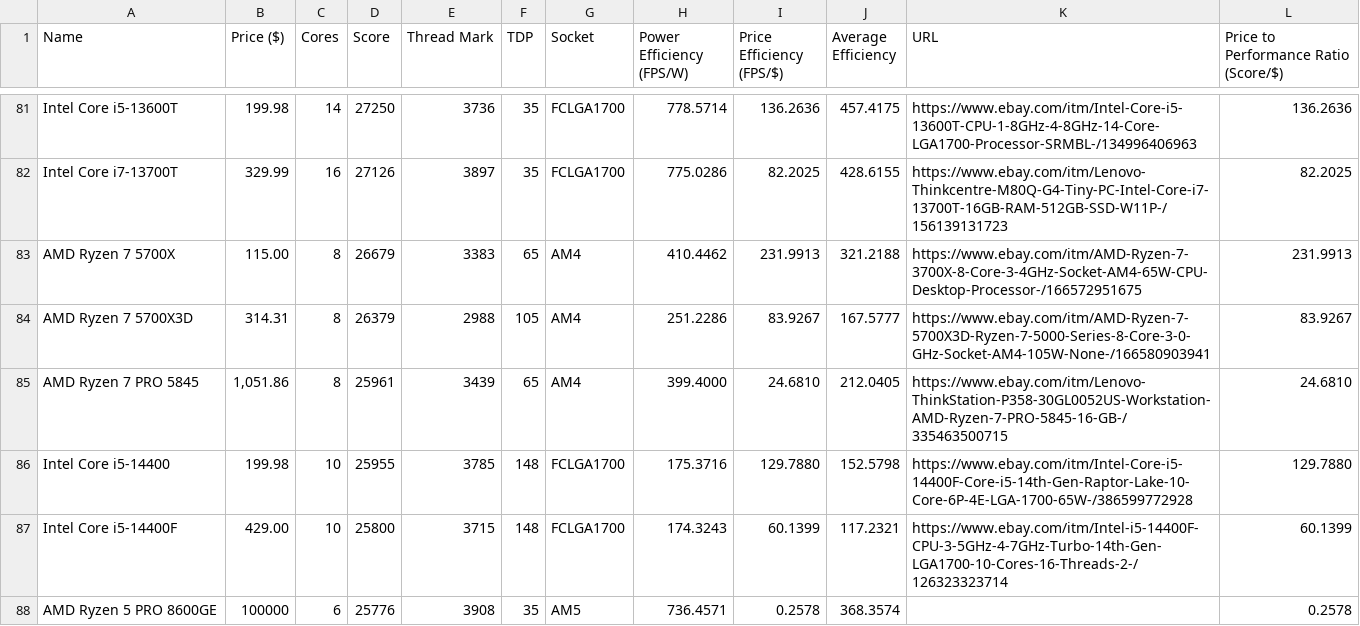
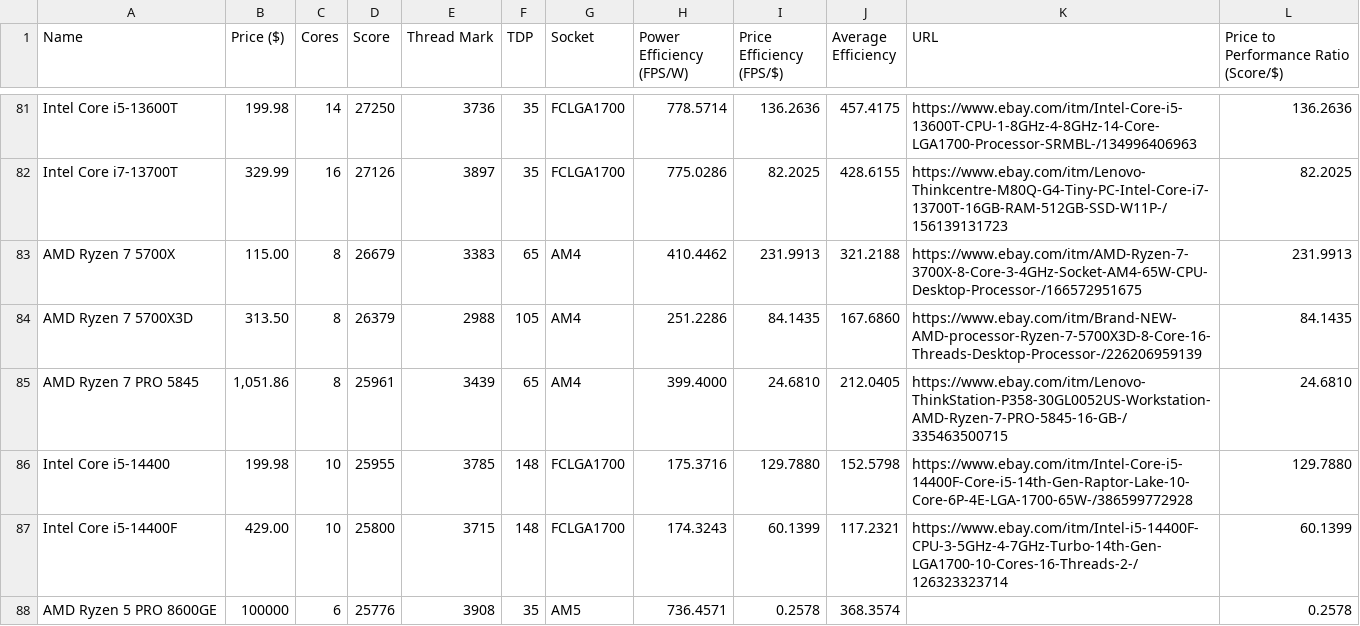
Before and after one commit to Logan-Fouts/componentTracking, a CSV file: cpu_info.csv, drawn as a sheet; only a part is shown, gaps mark what is left out; the diff covers the shown part only.

```diff
--- a/cpu_info.csv
+++ b/cpu_info.csv
@@ -83,3 +83,3 @@ Intel Core i7-13700T,329.99,16,27126,3897,35,FCLGA1700,775.0286,82.2025,428.6155
 AMD Ryzen 7 5700X,115.00,8,26679,3383,65,AM4,410.4462,231.9913,321.2188,https://www.ebay.com/itm/AMD-Ryzen-7-3700X-8-Core-3-4GHz-Socket-AM4-65W-CPU-Desktop-Processor-/166572951675,231.9913
-AMD Ryzen 7 5700X3D,314.31,8,26379,2988,105,AM4,251.2286,83.9267,167.5777,https://www.ebay.com/itm/AMD-Ryzen-7-5700X3D-Ryzen-7-5000-Series-8-Core-3-0-GHz-Socket-AM4-105W-None-/166580903941,83.9267
+AMD Ryzen 7 5700X3D,313.50,8,26379,2988,105,AM4,251.2286,84.1435,167.6860,https://www.ebay.com/itm/Brand-NEW-AMD-processor-Ryzen-7-5700X3D-8-Core-16-Threads-Desktop-Processor-/226206959139,84.1435
 AMD Ryzen 7 PRO 5845,"1,051.86",8,25961,3439,65,AM4,399.4000,24.6810,212.0405,https://www.ebay.com/itm/Lenovo-ThinkStation-P358-30GL0052US-Workstation-AMD-Ryzen-7-PRO-5845-16-GB-/335463500715,24.6810
```
Also changed, not shown: 50 edited cells elsewhere in this file, gpu_info.csv, 5 other files.
